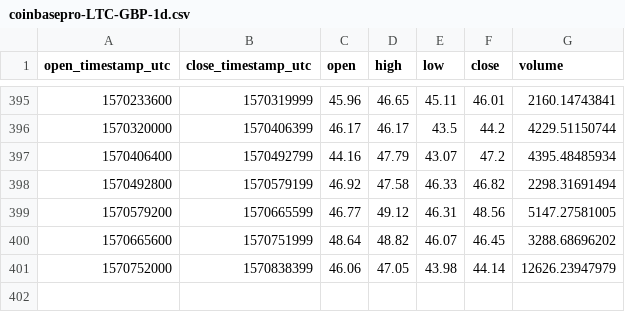
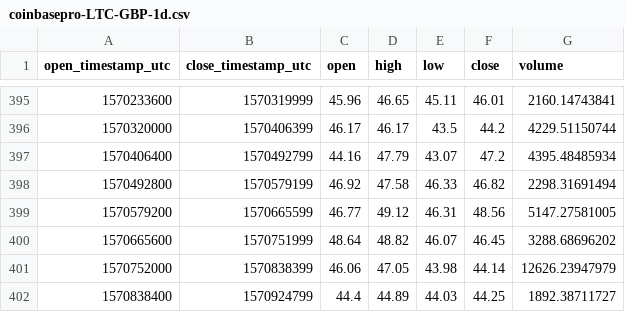
Before and after one commit to cryptobigbro/coinbasepro-LTC-GBP, a CSV file: coinbasepro-LTC-GBP-1d.csv, drawn as a sheet; only a part is shown, gaps mark what is left out.

```diff
--- a/coinbasepro-LTC-GBP-1d.csv
+++ b/coinbasepro-LTC-GBP-1d.csv
@@ -401 +401,2 @@ open_timestamp_utc,close_timestamp_utc,open,high,low,close,volume
 1570752000,1570838399,46.06,47.05,43.98,44.14,12626.23947979
+1570838400,1570924799,44.4,44.89,44.03,44.25,1892.38711727
```
Also changed, not shown: coinbasepro-LTC-GBP-1h.csv.
